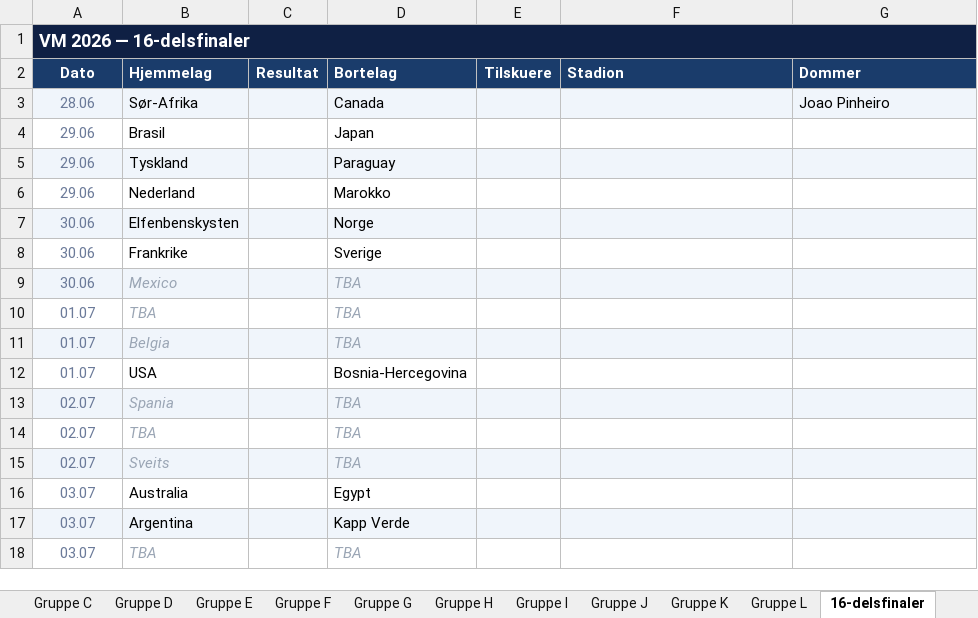
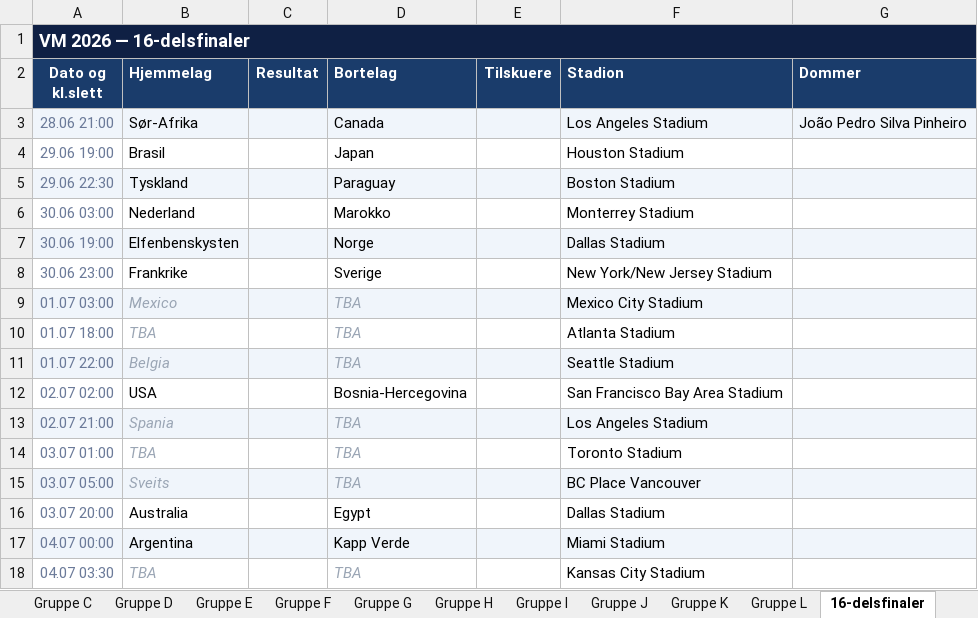
Before and after one commit to cathrinei/vm2026-statistikk, an Excel workbook: VM2026_avansert_gruppetabeller_og_sluttspill.xlsx, sheet 16-delsfinaler, drawn as a sheet; values as stored, in another font and other column widths than the file's, no borders; the diff names each change by its address in the sheet, - before the commit and + after, or states it on an @@ line.

```diff
--- a/VM2026_avansert_gruppetabeller_og_sluttspill.xlsx (sheet 16-delsfinaler)
+++ b/VM2026_avansert_gruppetabeller_og_sluttspill.xlsx (sheet 16-delsfinaler)
-A2: Dato
+A2: Dato og kl.slett
-A3 (Dato og kl.slett): 28.06
+A3 (Dato og kl.slett): 28.06 21:00
-F3 (Stadion): (empty)
+F3 (Stadion): Los Angeles Stadium
-G3 (Dommer): Joao Pinheiro
+G3 (Dommer): João Pedro Silva Pinheiro
-A4 (Dato og kl.slett): 29.06
+A4 (Dato og kl.slett): 29.06 19:00
-F4 (Stadion): (empty)
+F4 (Stadion): Houston Stadium
-A5 (Dato og kl.slett): 29.06
+A5 (Dato og kl.slett): 29.06 22:30
-F5 (Stadion): (empty)
+F5 (Stadion): Boston Stadium
-A6 (Dato og kl.slett): 29.06
+A6 (Dato og kl.slett): 30.06 03:00
-F6 (Stadion): (empty)
+F6 (Stadion): Monterrey Stadium
-A7 (Dato og kl.slett): 30.06
+A7 (Dato og kl.slett): 30.06 19:00
-F7 (Stadion): (empty)
+F7 (Stadion): Dallas Stadium
-A8 (Dato og kl.slett): 30.06
+A8 (Dato og kl.slett): 30.06 23:00
-F8 (Stadion): (empty)
+F8 (Stadion): New York/New Jersey Stadium
-A9 (Dato og kl.slett): 30.06
+A9 (Dato og kl.slett): 01.07 03:00
-F9 (Stadion): (empty)
+F9 (Stadion): Mexico City Stadium
-A10 (Dato og kl.slett): 01.07
+A10 (Dato og kl.slett): 01.07 18:00
-F10 (Stadion): (empty)
+F10 (Stadion): Atlanta Stadium
-A11 (Dato og kl.slett): 01.07
+A11 (Dato og kl.slett): 01.07 22:00
-F11 (Stadion): (empty)
+F11 (Stadion): Seattle Stadium
-A12 (Dato og kl.slett): 01.07
+A12 (Dato og kl.slett): 02.07 02:00
-F12 (Stadion): (empty)
+F12 (Stadion): San Francisco Bay Area Stadium
-A13 (Dato og kl.slett): 02.07
+A13 (Dato og kl.slett): 02.07 21:00
-F13 (Stadion): (empty)
+F13 (Stadion): Los Angeles Stadium
-A14 (Dato og kl.slett): 02.07
+A14 (Dato og kl.slett): 03.07 01:00
-F14 (Stadion): (empty)
+F14 (Stadion): Toronto Stadium
-A15 (Dato og kl.slett): 02.07
+A15 (Dato og kl.slett): 03.07 05:00
-F15 (Stadion): (empty)
+F15 (Stadion): BC Place Vancouver
-A16 (Dato og kl.slett): 03.07
+A16 (Dato og kl.slett): 03.07 20:00
-F16 (Stadion): (empty)
+F16 (Stadion): Dallas Stadium
-A17 (Dato og kl.slett): 03.07
+A17 (Dato og kl.slett): 04.07 00:00
-F17 (Stadion): (empty)
+F17 (Stadion): Miami Stadium
-A18 (Dato og kl.slett): 03.07
+A18 (Dato og kl.slett): 04.07 03:30
-F18 (Stadion): (empty)
+F18 (Stadion): Kansas City Stadium
```
Also changed, not shown: sheet 8-delsfinaler, sheet Kvartfinaler, sheet Semifinaler, sheet Bronsefinale, sheet Finale, charts or pictures.
